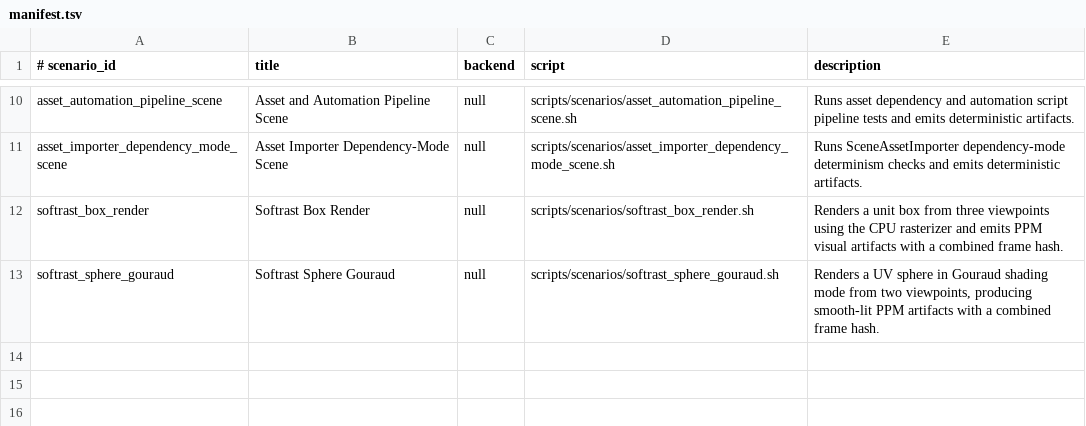
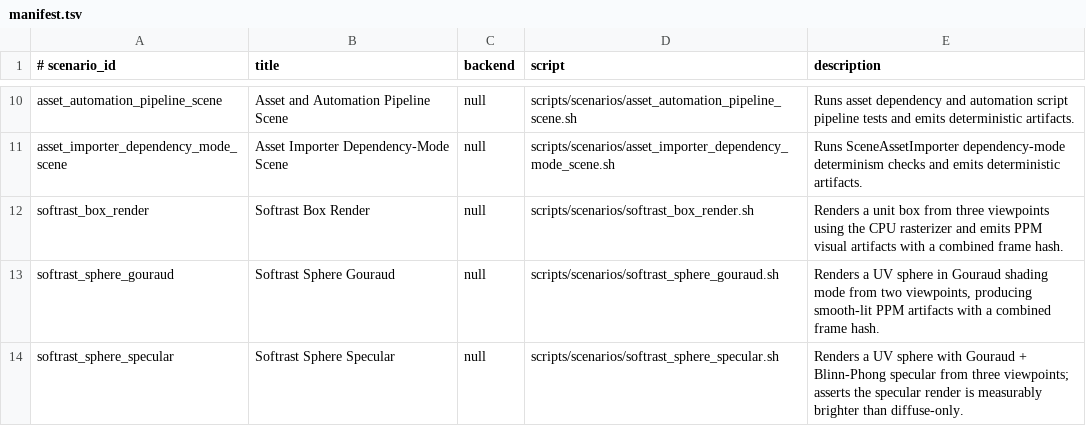
Before and after one commit to The-No-Hands-company/Nexus-Modeling, a TSV file: scripts/scenarios/manifest.tsv, drawn as a sheet; only a part is shown, gaps mark what is left out; the diff names each change by its address in the sheet, - before the commit and + after, or states it on an @@ line.

```diff
--- a/scripts/scenarios/manifest.tsv
+++ b/scripts/scenarios/manifest.tsv
+row 14: softrast_sphere_specular | Softrast Sphere Specular | null | scripts/scenarios/softrast_sphere_specular.sh | Renders a UV sphere with Gouraud + Blinn-Phong specular from three viewpoints; asserts the specular render is measurably brighter than diffuse-only.
```
Also changed, not shown: 6 other files.
